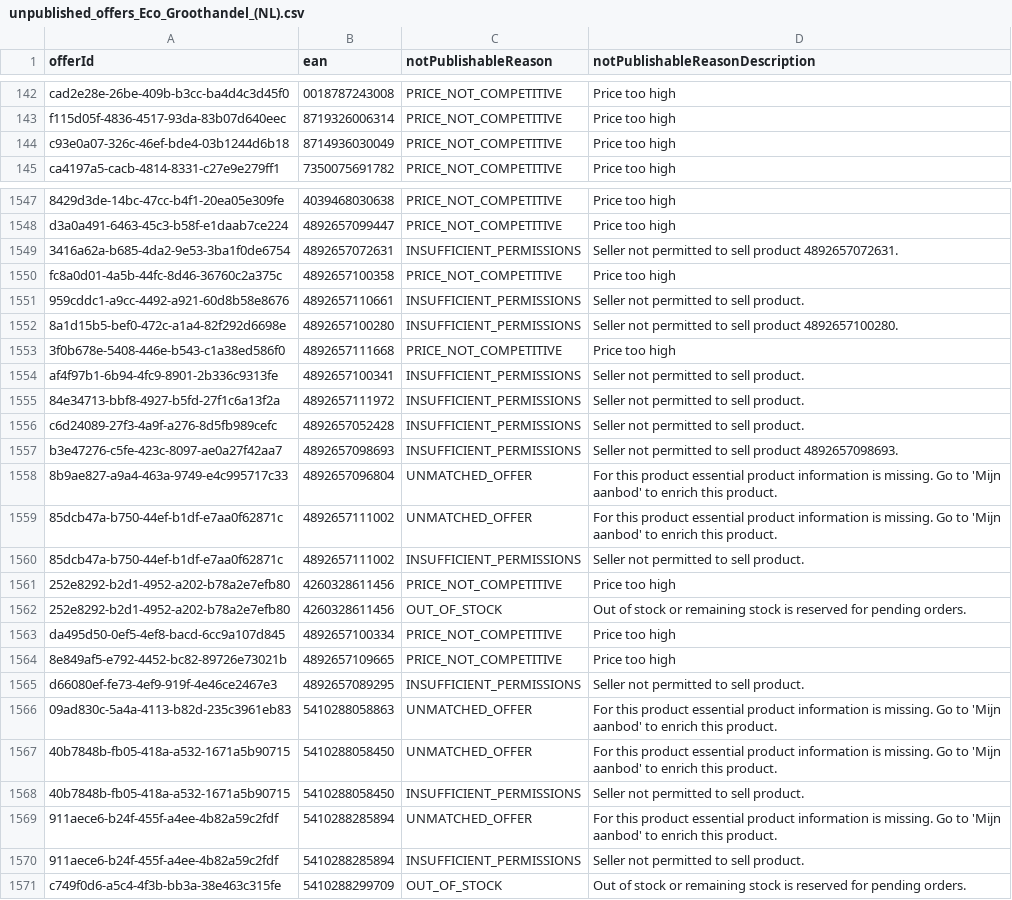
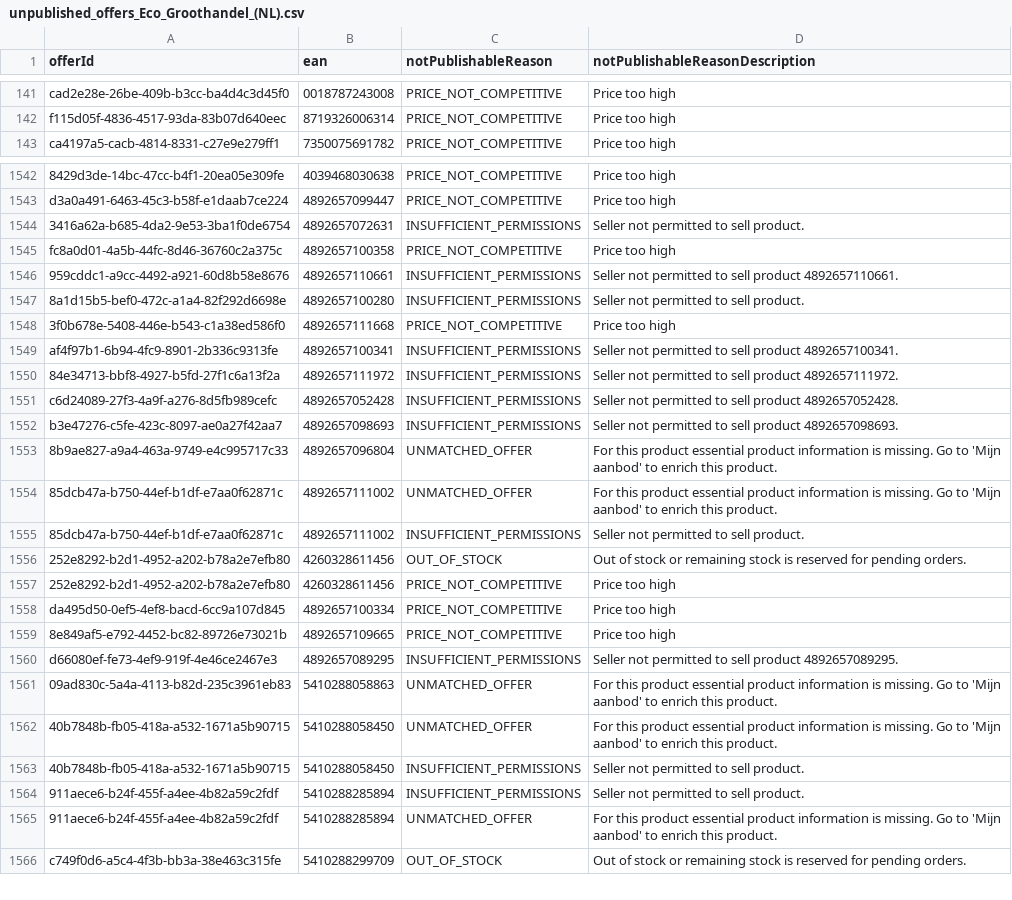
Before and after one commit to semjanssen98/unpublished_offers, a CSV file: unpublished_offers_Eco_Groothandel_(NL).csv, drawn as a sheet; only a part is shown, gaps mark what is left out; removed rows and columns are numbered as before the commit, all else as after; the diff covers the shown part only; the diff names each change by its address in the sheet, - before the commit and + after, or states it on an @@ line.

Commit message:
Update CSV files

```diff
--- a/unpublished_offers_Eco_Groothandel_(NL).csv
+++ b/unpublished_offers_Eco_Groothandel_(NL).csv
-row 144: c93e0a07-326c-46ef-bde4-03b1244d6b18 | 8714936030049 | PRICE_NOT_COMPETITIVE | Price too high
-D1544 (notPublishableReasonDescription): Seller not permitted to sell product 4892657072631.
+D1544 (notPublishableReasonDescription): Seller not permitted to sell product.
-D1546 (notPublishableReasonDescription): Seller not permitted to sell product.
+D1546 (notPublishableReasonDescription): Seller not permitted to sell product 4892657110661.
-D1547 (notPublishableReasonDescription): Seller not permitted to sell product 4892657100280.
+D1547 (notPublishableReasonDescription): Seller not permitted to sell product.
-D1549 (notPublishableReasonDescription): Seller not permitted to sell product.
+D1549 (notPublishableReasonDescription): Seller not permitted to sell product 4892657100341.
-D1550 (notPublishableReasonDescription): Seller not permitted to sell product.
+D1550 (notPublishableReasonDescription): Seller not permitted to sell product 4892657111972.
-D1551 (notPublishableReasonDescription): Seller not permitted to sell product.
+D1551 (notPublishableReasonDescription): Seller not permitted to sell product 4892657052428.
@@ row 1561 moved to row 1557: 252e8292-b2d1-4952-a202-b78a2e7efb80 @@
-D1560 (notPublishableReasonDescription): Seller not permitted to sell product.
+D1560 (notPublishableReasonDescription): Seller not permitted to sell product 4892657089295.
@@ row 1569 moved to row 1565: 911aece6-b24f-455f-a4ee-4b82a59c2fdf @@
```
Also changed, not shown: 4 removed rows, 51 moved rows and 16 edited cells elsewhere in this file.
